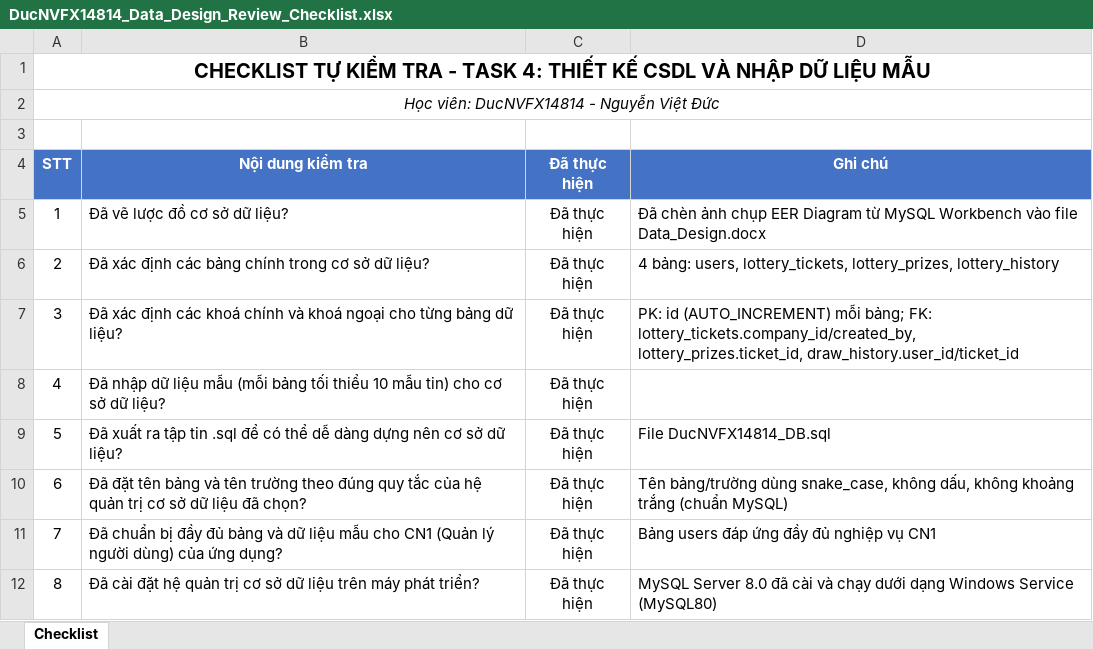
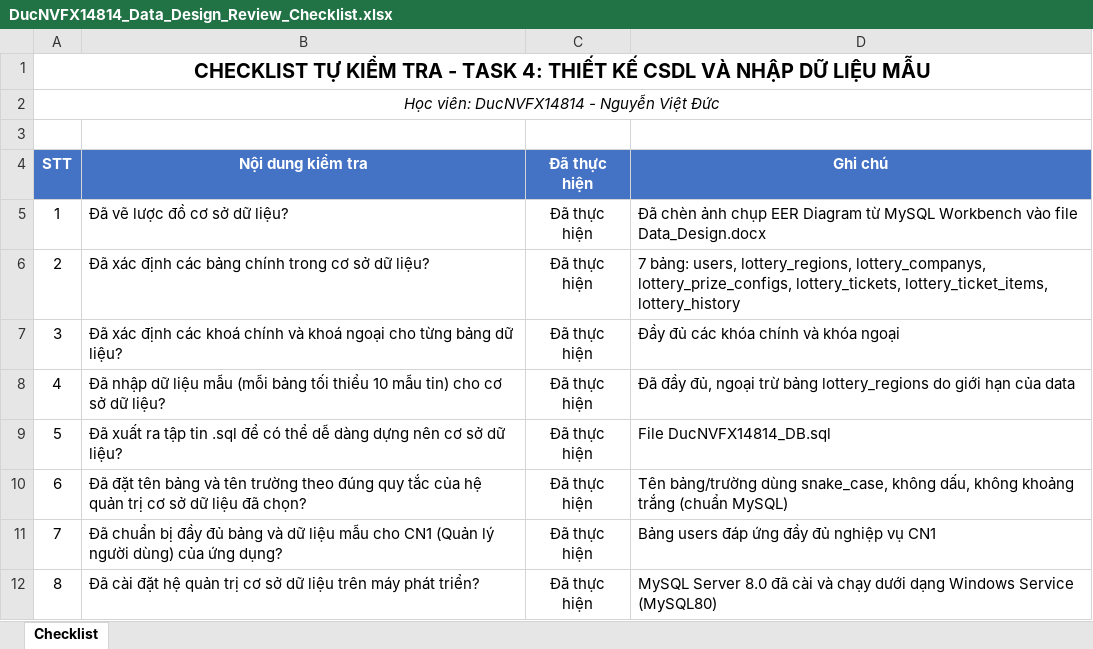
Before and after one commit to DucNVFX14814/LAB301x_01, an Excel workbook: Task_04/DucNVFX14814_Data_Design_Review_Checklist.xlsx, sheet Checklist, drawn as a sheet; values as stored, in another font and other column widths than the file's, no borders; the diff names each change by its address in the sheet, - before the commit and + after, or states it on an @@ line.

```diff
--- a/Task_04/DucNVFX14814_Data_Design_Review_Checklist.xlsx (sheet Checklist)
+++ b/Task_04/DucNVFX14814_Data_Design_Review_Checklist.xlsx (sheet Checklist)
-D6 (Ghi chú): 4 bảng: users, lottery_tickets, lottery_prizes, lottery_history
+D6 (Ghi chú): 7 bảng: users, lottery_regions, lottery_companys, lottery_prize_configs, lottery_tickets, lottery_ticket_items, lottery_history
-D7 (Ghi chú): PK: id (AUTO_INCREMENT) mỗi bảng; FK: lottery_tickets.company_id/created_by, lottery_prizes.ticket_id, draw_history.user_id/ticket_id
+D7 (Ghi chú): Đầy đủ các khóa chính và khóa ngoại
-D8 (Ghi chú): (empty)
+D8 (Ghi chú): Đã đầy đủ, ngoại trừ bảng lottery_regions do giới hạn của data
```
Also changed, not shown: Task_02/DucNVFX14814_OPPM_Plan.xlsx, 6 other files.
